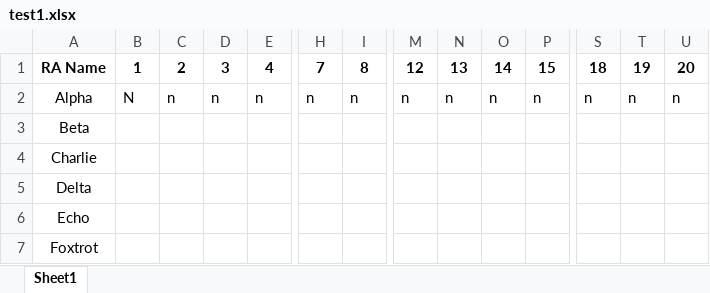
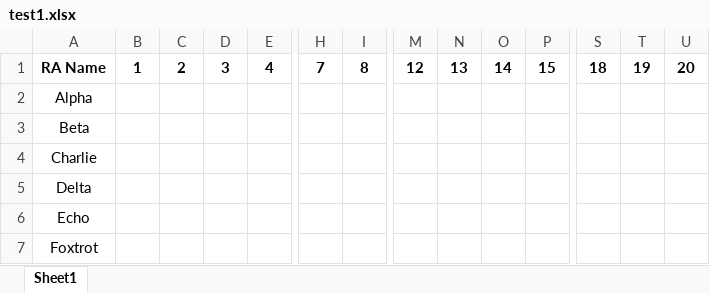
Before and after one commit to dpetersonVT23/Duty-Scheduler, an Excel workbook: Availability/test1.xlsx, sheet Sheet1, drawn as a sheet; only a part is shown, gaps mark what is left out; values as stored, in another font and other column widths than the file's, no borders; the diff covers the shown part only; the diff names each change by its address in the sheet, - before the commit and + after, or states it on an @@ line.

```diff
--- a/Availability/test1.xlsx (sheet Sheet1)
+++ b/Availability/test1.xlsx (sheet Sheet1)
-B2: N
+B2: (empty)
-C2: n
+C2: (empty)
-D2: n
+D2: (empty)
-E2: n
+E2: (empty)
-H2: n
+H2: (empty)
-I2: n
+I2: (empty)
-M2: n
+M2: (empty)
-N2: n
+N2: (empty)
-O2: n
+O2: (empty)
-P2: n
+P2: (empty)
-S2: n
+S2: (empty)
-T2: n
+T2: (empty)
-U2: n
+U2: (empty)
```
Also changed, not shown: 4 edited cells elsewhere in this sheet, 3 other files.
